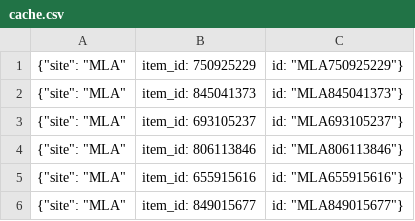
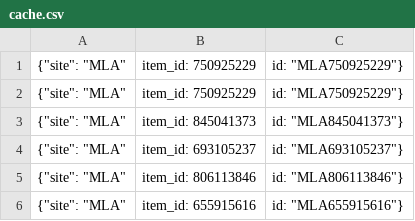
Before and after one commit to emiltonm/technicalTestMeLi, a CSV file: files/cache/cache.csv, drawn as a sheet; only a part is shown; the shorter side is filled out with more unchanged rows.

Commit message:
fix cache

```diff
--- a/files/cache/cache.csv
+++ b/files/cache/cache.csv
@@ -1,2 +1,3 @@
 {"site": "MLA", "item_id": 750925229, "id": "MLA750925229"}
+{"site": "MLA", "item_id": 750925229, "id": "MLA750925229"}
 {"site": "MLA", "item_id": 845041373, "id": "MLA845041373"}
```
Also changed, not shown: files/data.csv, 4 other files.
